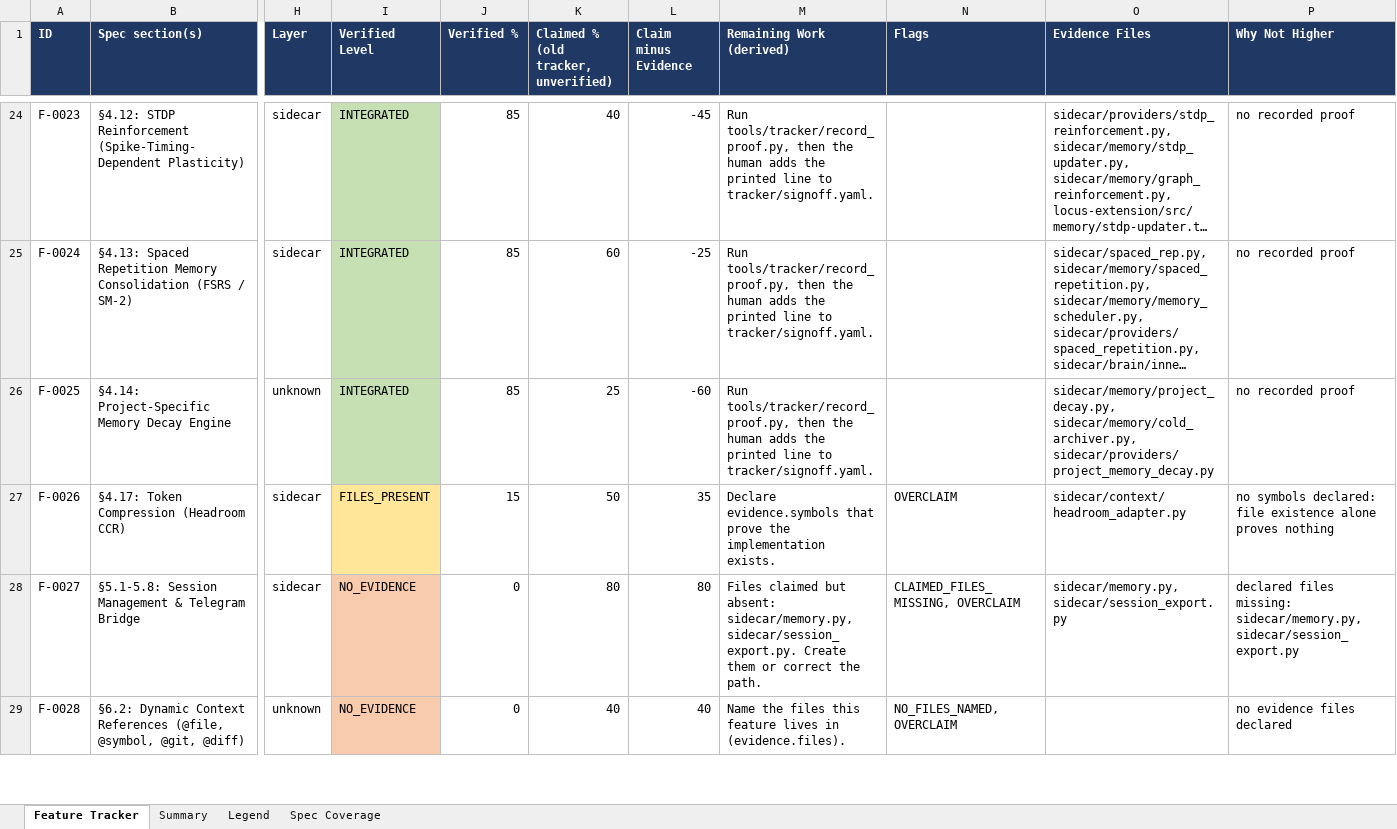
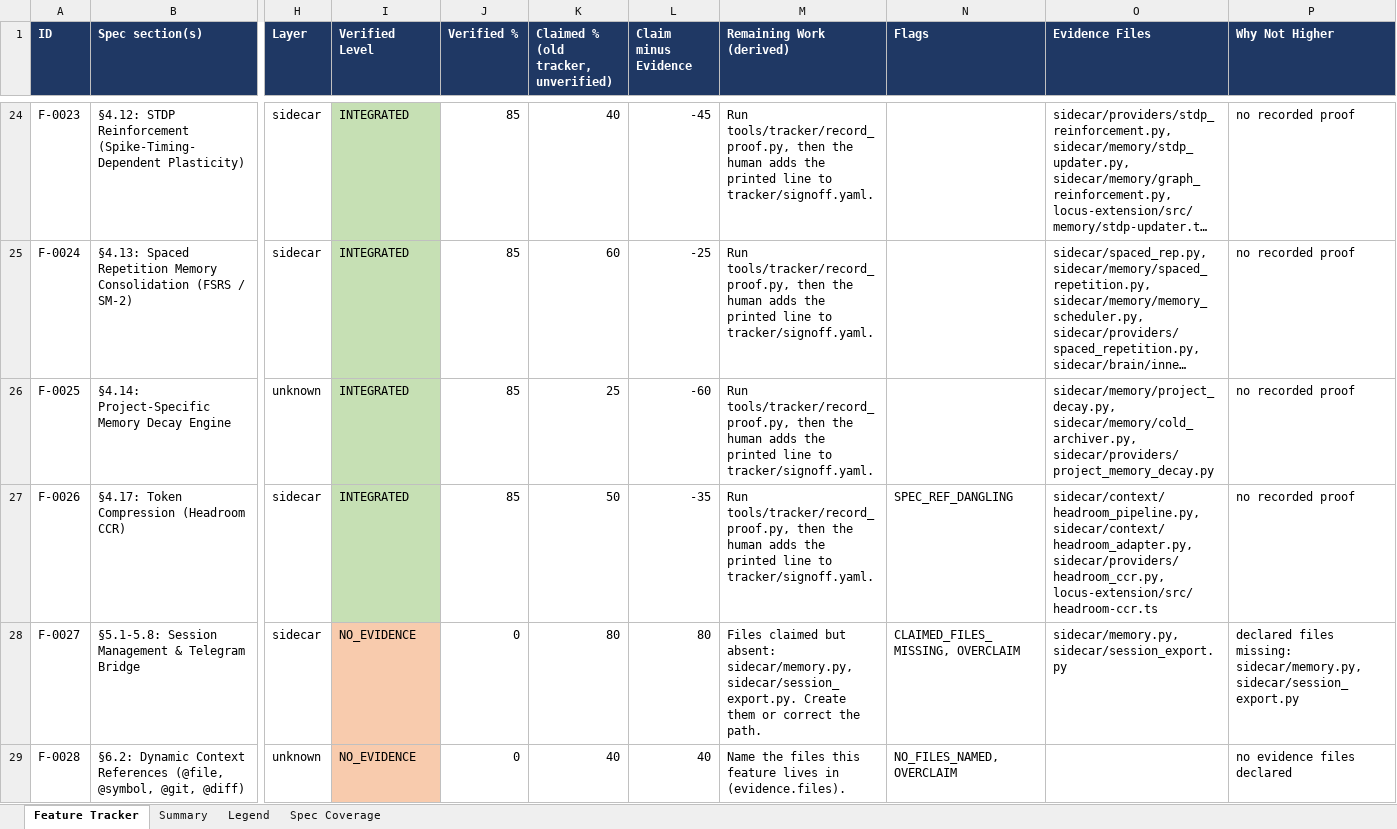
Before and after one commit to Shivamxp23/Locus-OS, an Excel workbook: .keysndocs/Documentation/Implementation Plans/Implementation Report/Locus_Implementation_Tracker.xlsx, sheet Feature Tracker, drawn as a sheet; only a part is shown, gaps mark what is left out; long unchanged cells end in …; values as stored, in another font and other column widths than the file's, no borders; the diff names each change by its address in the sheet, - before the commit and + after, or states it on an @@ line.

Commit message:
chore(agile): complete sprint S50 review/retro and plan S51 for US-57 (F-0118)

```diff
--- a/.keysndocs/Documentation/Implementation Plans/Implementation Report/Locus_Implementation_Tracker.xlsx (sheet Feature Tracker)
+++ b/.keysndocs/Documentation/Implementation Plans/Implementation Report/Locus_Implementation_Tracker.xlsx (sheet Feature Tracker)
-I27 (Verified Level): FILES_PRESENT
+I27 (Verified Level): INTEGRATED
-I27 fill: #FFE699
+I27 fill: #C6E0B4
-J27 (Verified %): 15
+J27 (Verified %): 85
-L27 (Claim minus Evidence): 35
+L27 (Claim minus Evidence): -35
-M27 (Remaining Work (derived)): Declare evidence.symbols that prove the implementation exists.
+M27 (Remaining Work (derived)): Run tools/tracker/record_proof.py, then the human adds the printed line to tracker/signoff.yaml.
-N27 (Flags): OVERCLAIM
+N27 (Flags): SPEC_REF_DANGLING
-O27 (Evidence Files): sidecar/context/headroom_adapter.py
+O27 (Evidence Files): sidecar/context/headroom_pipeline.py, sidecar/context/headroom_adapter.py, sidecar/providers/headroom_ccr.py, locus-extension/src/headroom-ccr.ts
-P27 (Why Not Higher): no symbols declared: file existence alone proves nothing
+P27 (Why Not Higher): no recorded proof
```
Also changed, not shown: 3 other files.
